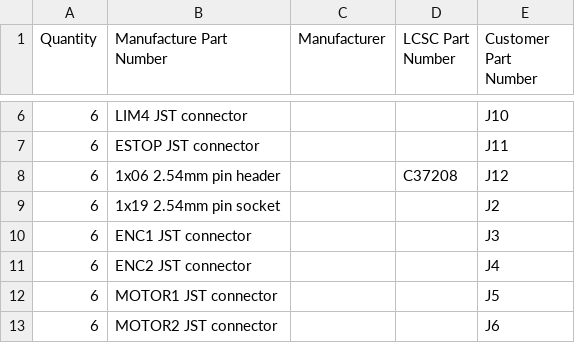
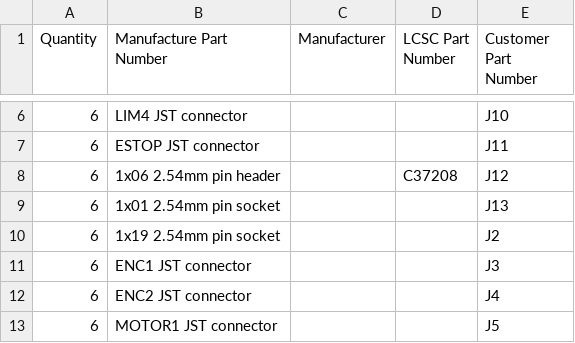
Before and after one commit to Lew-Alex/AirHockeyRobot, a CSV file: test_pcb/out/cart/lcsc.csv, drawn as a sheet; only a part is shown, gaps mark what is left out; the shorter side is filled out with more unchanged rows; the diff names each change by its address in the sheet, - before the commit and + after, or states it on an @@ line.

```diff
--- a/test_pcb/out/cart/lcsc.csv
+++ b/test_pcb/out/cart/lcsc.csv
+row 9: 6 | 1x01 2.54mm pin socket |  |  | J13
```
Also changed, not shown: test_pcb/out/bom_jlc.csv, test_pcb/out/cart/digikey.csv, 18 other files.
